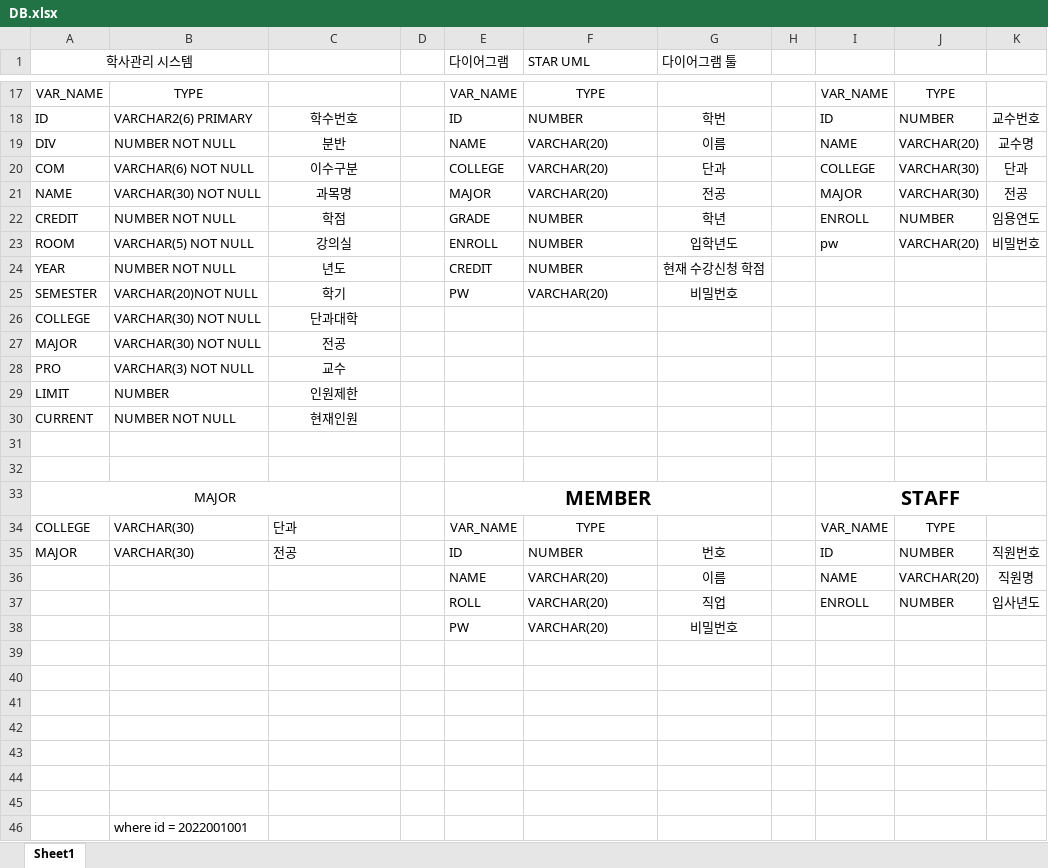
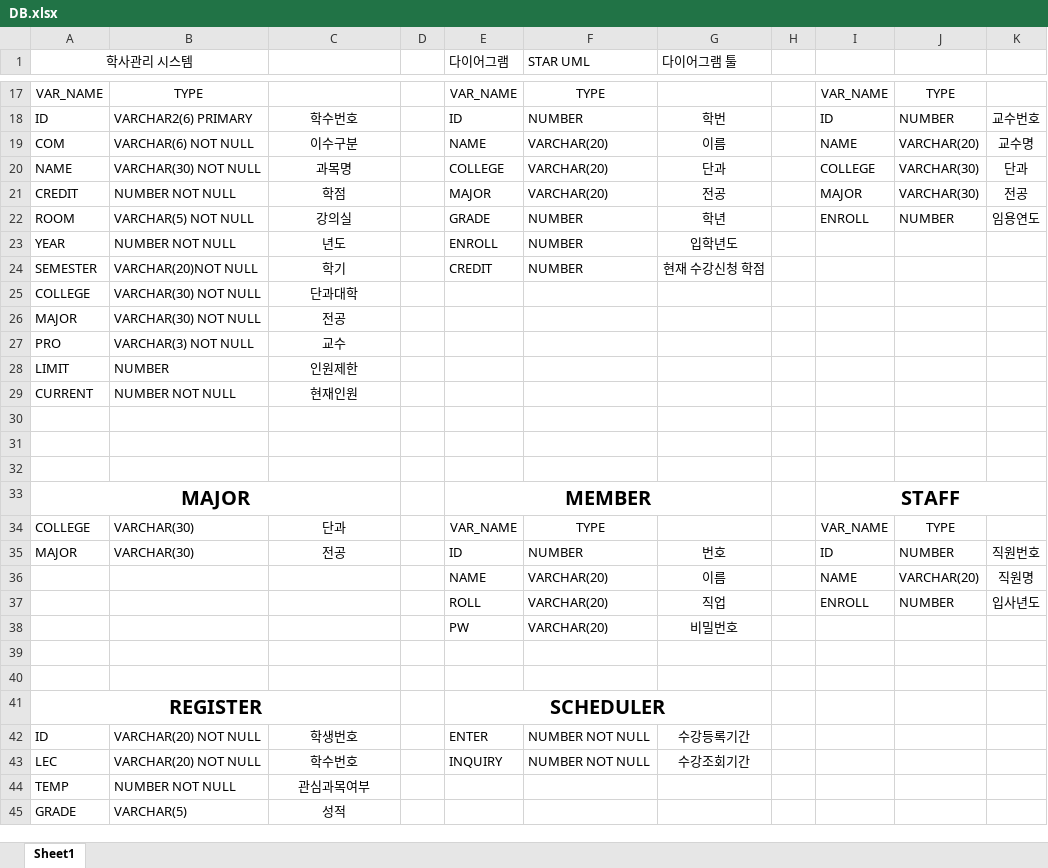
Before and after one commit to forwdevel/Full-Stack, an Excel workbook: Project/DB.xlsx, sheet Sheet1, drawn as a sheet; only a part is shown, gaps mark what is left out; values as stored, in another font and other column widths than the file's, no borders; removed rows and columns are numbered as before the commit, all else as after; the diff names each change by its address in the sheet, - before the commit and + after, or states it on an @@ line.

Commit message:
Add files via upload

```diff
--- a/Project/DB.xlsx (sheet Sheet1)
+++ b/Project/DB.xlsx (sheet Sheet1)
-A19 (학사관리 시스템): DIV
+A19 (학사관리 시스템): COM
-B19: NUMBER NOT NULL
+B19: VARCHAR(6) NOT NULL
-C19: 분반
+C19: 이수구분
-A20 (학사관리 시스템): COM
+A20 (학사관리 시스템): NAME
-B20: VARCHAR(6) NOT NULL
+B20: VARCHAR(30) NOT NULL
-C20: 이수구분
+C20: 과목명
-A21 (학사관리 시스템): NAME
+A21 (학사관리 시스템): CREDIT
-B21: VARCHAR(30) NOT NULL
+B21: NUMBER NOT NULL
-C21: 과목명
+C21: 학점
-A22 (학사관리 시스템): CREDIT
+A22 (학사관리 시스템): ROOM
-B22: NUMBER NOT NULL
+B22: VARCHAR(5) NOT NULL
-C22: 학점
+C22: 강의실
-row 23: ROOM | VARCHAR(5) NOT NULL | 강의실 |  | ENROLL | NUMBER | 입학년도 |  | pw | VARCHAR(20) | 비밀번호
-E23 (다이어그램): CREDIT
+E23 (다이어그램): ENROLL
-G23 (다이어그램 툴): 현재 수강신청 학점
+G23 (다이어그램 툴): 입학년도
-E24 (다이어그램): PW
+E24 (다이어그램): CREDIT
-F24 (STAR UML): VARCHAR(20)
+F24 (STAR UML): NUMBER
-G24 (다이어그램 툴): 비밀번호
+G24 (다이어그램 툴): 현재 수강신청 학점
+row 30: (empty)
-A33 bold: off
+A33 bold: on, text size: larger
-C34:C35 alignment: left
+C34:C35 alignment: center
-row 41: (empty)
+row 41: REGISTER |  |  |  | SCHEDULER
+A41:C41 merged
+E41:G41 merged
-row 42: (empty)
+row 42: ID | VARCHAR(20) NOT NULL | 학생번호 |  | ENTER | NUMBER NOT NULL | 수강등록기간
-row 43: (empty)
+row 43: LEC | VARCHAR(20) NOT NULL | 학수번호 |  | INQUIRY | NUMBER NOT NULL | 수강조회기간
-row 44: (empty)
+row 44: TEMP | NUMBER NOT NULL | 관심과목여부
-row 45: (empty)
+row 45: GRADE | VARCHAR(5) | 성적
-row 46:  | where id = 2022001001
```
